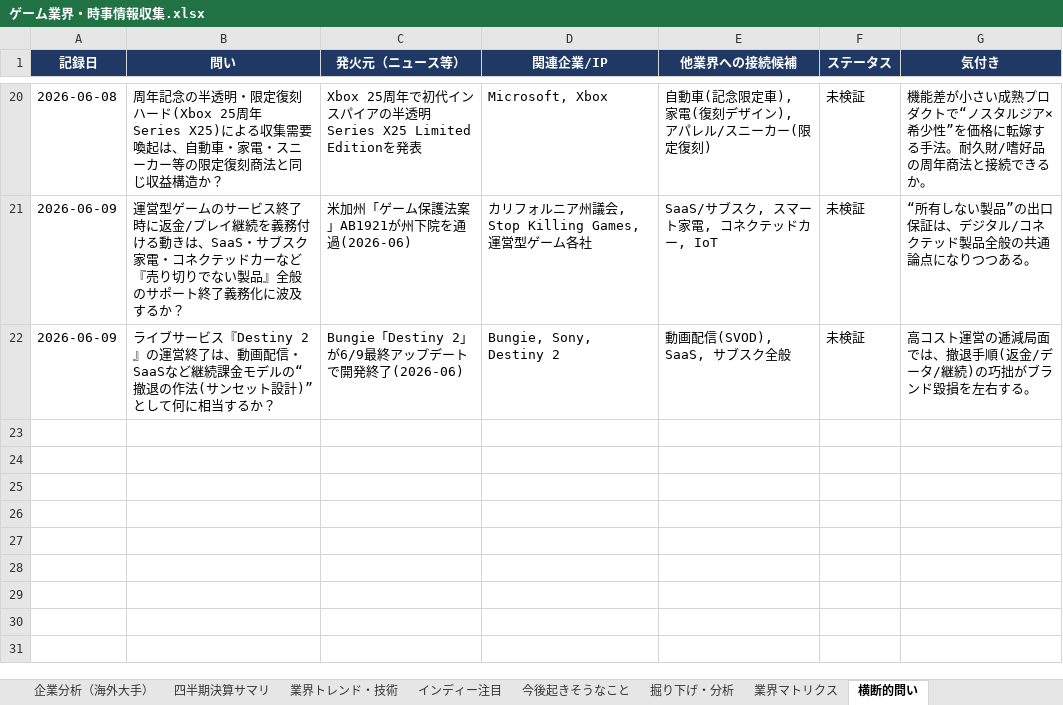
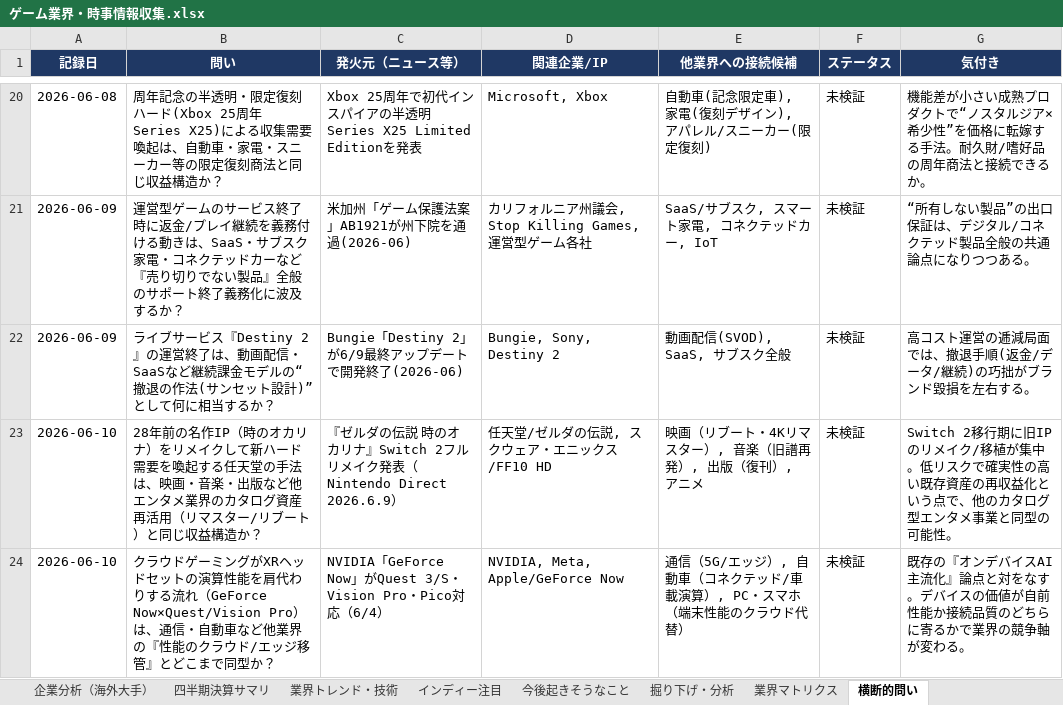
Before and after one commit to norimichitakesue2/game-industry-tracker, an Excel workbook: master/ゲーム業界・時事情報収集.xlsx, sheet 横断的問い, drawn as a sheet; only a part is shown, gaps mark what is left out; values as stored, in another font and other column widths than the file's, no borders; the diff names each change by its address in the sheet, - before the commit and + after, or states it on an @@ line.

Commit message:
daily-news + cross-questions update (2026-06-10) (2026-06-09 22:10)

```diff
--- a/master/ゲーム業界・時事情報収集.xlsx (sheet 横断的問い)
+++ b/master/ゲーム業界・時事情報収集.xlsx (sheet 横断的問い)
+row 23: 2026-06-10 | 28年前の名作IP（時のオカリナ）をリメイクして新ハード需要を喚起する任天堂の手法は、映画・音楽・出版など他エンタメ業界のカタログ資産再活用（リマスター/リブート）と同じ収益構造か？ | 『ゼルダの伝説 時のオカリナ』Switch 2フルリメイク発表（Nintendo Direct 2026.6.9） | 任天堂/ゼルダの伝説, スクウェア・エニックス/FF10 HD | 映画（リブート・4Kリマスター）, 音楽（旧譜再発）, 出版（復刊）, アニメ | 未検証 | Switch 2移行期に旧IPのリメイク/移植が集中。低リスクで確実性の高い既存資産の再収益化という点で、他のカタログ型エンタメ事業と同型の可能性。
+row 24: 2026-06-10 | クラウドゲーミングがXRヘッドセットの演算性能を肩代わりする流れ（GeForce Now×Quest/Vision Pro）は、通信・自動車など他業界の『性能のクラウド/エッジ移管』とどこまで同型か？ | NVIDIA「GeForce Now」がQuest 3/S・Vision Pro・Pico対応（6/4） | NVIDIA, Meta, Apple/GeForce Now | 通信（5G/エッジ）, 自動車（コネクテッド/車載演算）, PC・スマホ（端末性能のクラウド代替） | 未検証 | 既存の『オンデバイスAI主流化』論点と対をなす。デバイスの価値が自前性能か接続品質のどちらに寄るかで業界の競争軸が変わる。
```
Also changed, not shown: sheet 日次ニュース, 26 other files.
